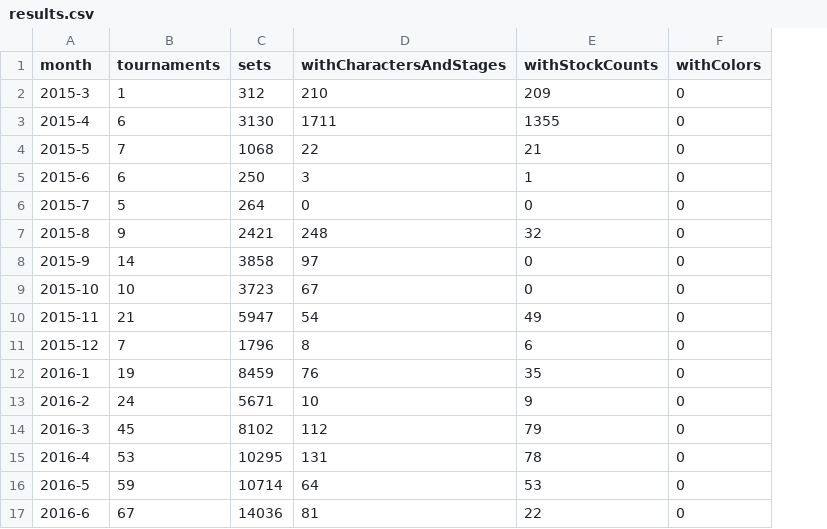
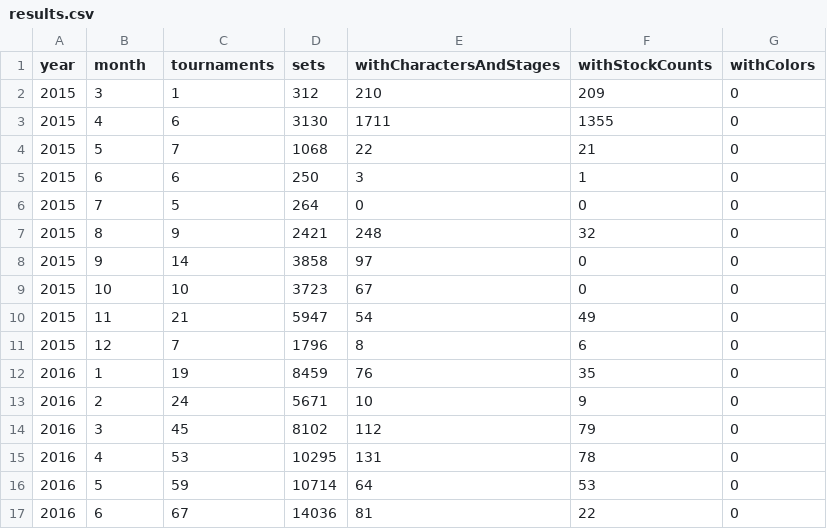
Before and after one commit to jmlee337/sgg-set-counter, a CSV file: results.csv, drawn as a sheet; addresses are those after the commit; the diff names each change by its address in the sheet, - before the commit and + after, or states it on an @@ line.

Commit message:
read start point from results.csv

```diff
--- a/results.csv
+++ b/results.csv
+column A (year), rows 2-17: 2015 | 2015 | 2015 | 2015 | 2015 | 2015 | 2015 | 2015 | 2015 | 2015 | 2016 | 2016 | 2016 | 2016 | 2016 | 2016
-B2 (month): 2015-3
+B2 (month): 3
-B3 (month): 2015-4
+B3 (month): 4
-B4 (month): 2015-5
+B4 (month): 5
-B5 (month): 2015-6
+B5 (month): 6
-B6 (month): 2015-7
+B6 (month): 7
-B7 (month): 2015-8
+B7 (month): 8
-B8 (month): 2015-9
+B8 (month): 9
-B9 (month): 2015-10
+B9 (month): 10
-B10 (month): 2015-11
+B10 (month): 11
-B11 (month): 2015-12
+B11 (month): 12
-B12 (month): 2016-1
+B12 (month): 1
-B13 (month): 2016-2
+B13 (month): 2
-B14 (month): 2016-3
+B14 (month): 3
-B15 (month): 2016-4
+B15 (month): 4
-B16 (month): 2016-5
+B16 (month): 5
-B17 (month): 2016-6
+B17 (month): 6
```
Also changed, not shown: 1 other file.
